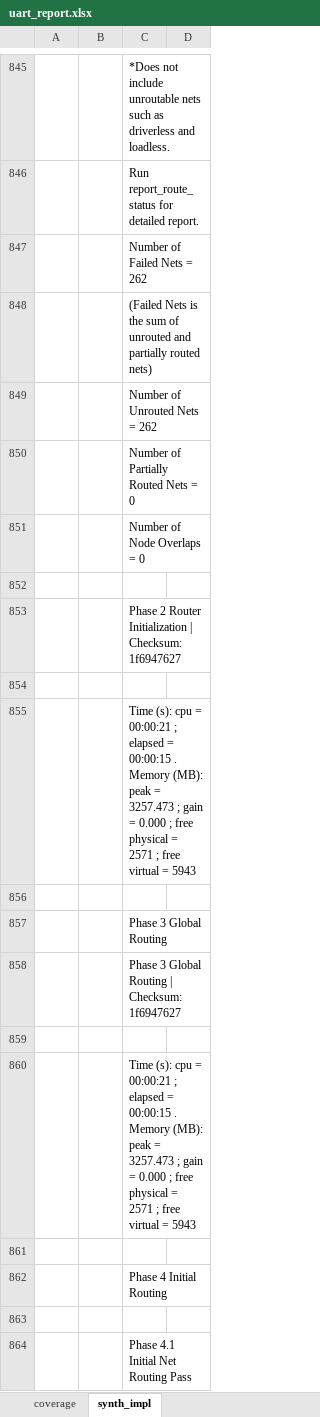
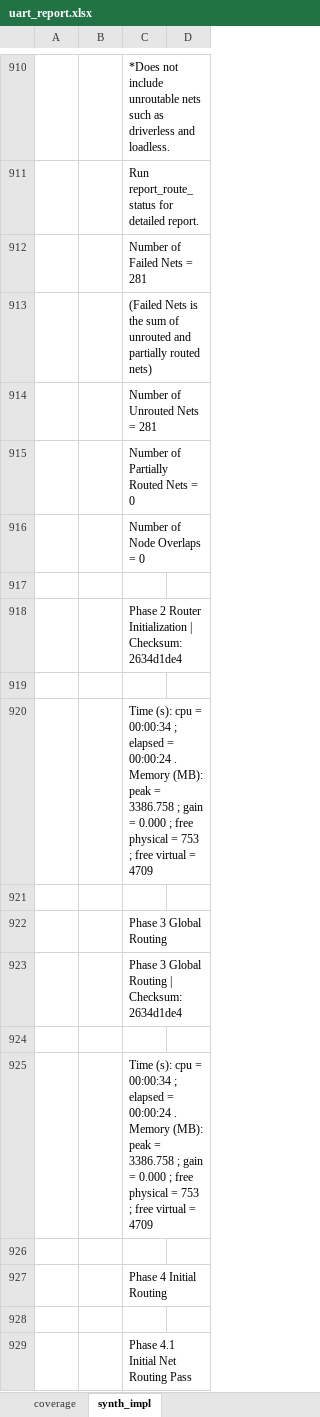
Before and after one commit to CharrierTim/uart, an Excel workbook: docs/uart_report.xlsx, sheet synth_impl, drawn as a sheet; only a part is shown, gaps mark what is left out; values as stored, in another font and other column widths than the file's, no borders; table styles not drawn; addresses are those after the commit; the diff covers the shown part only; the diff names each change by its address in the sheet, - before the commit and + after, or states it on an @@ line.

Commit message:
chore: update synth/impl results

```diff
--- a/docs/uart_report.xlsx (sheet synth_impl)
+++ b/docs/uart_report.xlsx (sheet synth_impl)
-C912: Number of Failed Nets = 262
+C912: Number of Failed Nets = 281
-C914: Number of Unrouted Nets = 262
+C914: Number of Unrouted Nets = 281
-C918: …| Checksum: 1f6947627
+C918: …| Checksum: 2634d1de4
-C920: …cpu = 00:00:21 ; elapsed = 00:00:15 . Memory (MB): peak = 3257.473 ; gain = 0.000 ; free physical = 2571 ; free virtual = 5943
+C920: …cpu = 00:00:34 ; elapsed = 00:00:24 . Memory (MB): peak = 3386.758 ; gain = 0.000 ; free physical = 753 ; free virtual = 4709
-C923: Phase 3 Global Routing | Checksum: 1f6947627
+C923: Phase 3 Global Routing | Checksum: 2634d1de4
-C925: …cpu = 00:00:21 ; elapsed = 00:00:15 . Memory (MB): peak = 3257.473 ; gain = 0.000 ; free physical = 2571 ; free virtual = 5943
+C925: …cpu = 00:00:34 ; elapsed = 00:00:24 . Memory (MB): peak = 3386.758 ; gain = 0.000 ; free physical = 753 ; free virtual = 4709
```
Also changed, not shown: 79 added rows, 9 removed rows, 4 moved rows and 248 edited cells elsewhere in this sheet, formulas that keep their value, 13 other files.
